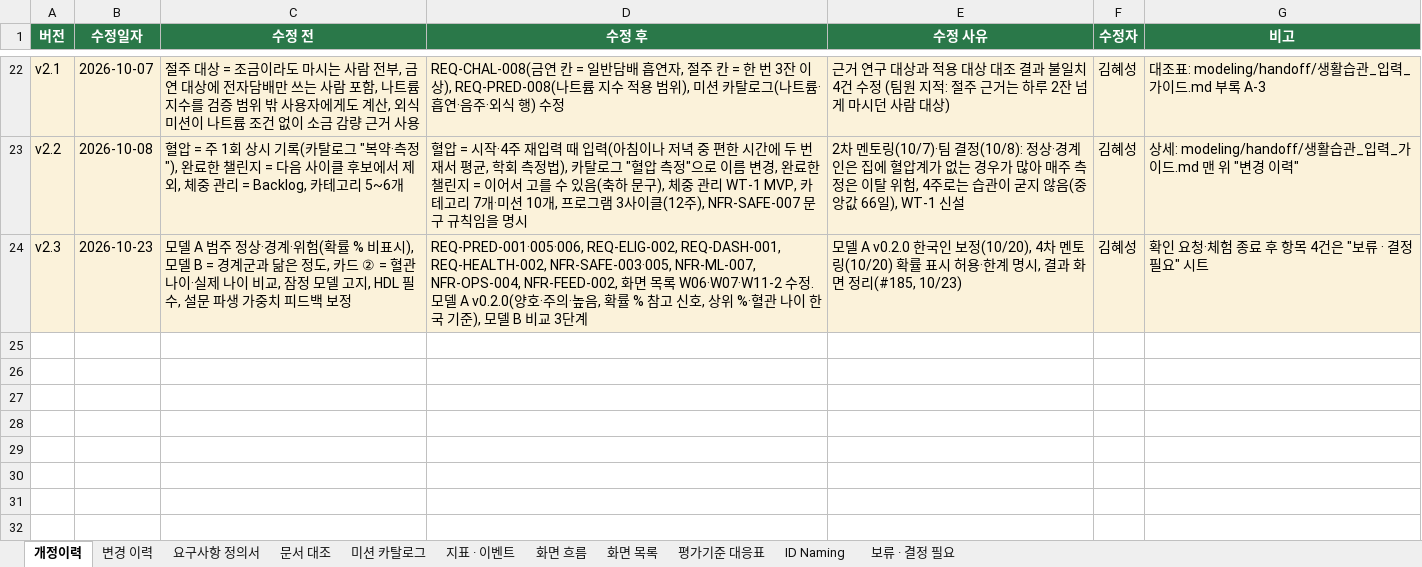
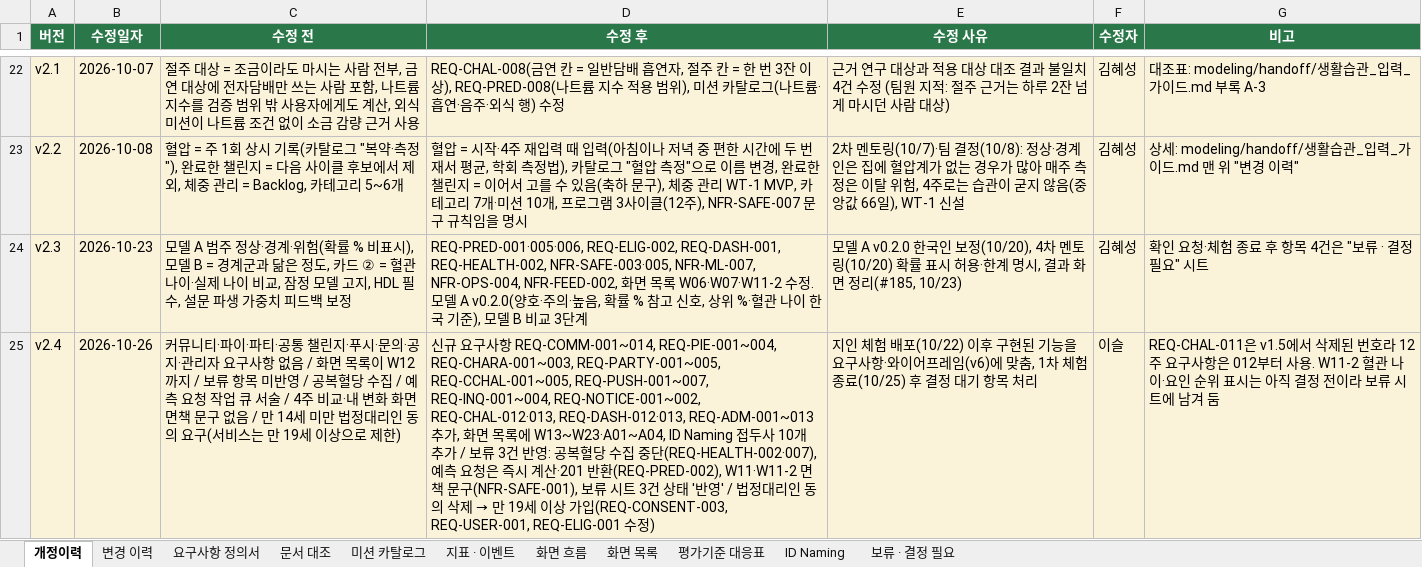
Before and after one commit to AI-HealthCare-06/AH_06_03, an Excel workbook: docs/요구사항_정의서_파이온.xlsx, sheet 개정이력, drawn as a sheet; only a part is shown, gaps mark what is left out; values as stored, in another font and other column widths than the file's, no borders; the diff names each change by its address in the sheet, - before the commit and + after, or states it on an @@ line.

```diff
--- a/docs/요구사항_정의서_파이온.xlsx (sheet 개정이력)
+++ b/docs/요구사항_정의서_파이온.xlsx (sheet 개정이력)
+row 25: v2.4 | 2026-10-26 | 커뮤니티·파이·파티·공통 챌린지·푸시·문의·공지·관리자 요구사항 없음 / 화면 목록이 W12까지 / 보류 항목 미반영 / 공복혈당 수집 / 예측 요청 작업 큐 서술 / 4주 비교·내 변화 화면 면책 문구 없음 / 만 14세 미만 법정대리인 동의 요구(서비스는 만 19세 이상으로 제한) | 신규 요구사항 REQ-COMM-001~014, REQ-PIE-001~004, REQ-CHARA-001~003, REQ-PARTY-001~005, REQ-CCHAL-001~005, REQ-PUSH-001~007, REQ-INQ-001~004, REQ-NOTICE-001~002, REQ-CHAL-012·013, REQ-DASH-012·013, REQ-ADM-001~013 추가, 화면 목록에 W13~W23·A01~A04, ID Naming 접두사 10개 추가 / 보류 3건 반영: 공복혈당 수집 중단(REQ-HEALTH-002·007), 예측 요청은 즉시 계산·201 반환(REQ-PRED-002), W11·W11-2 면책 문구(NFR-SAFE-001), 보류 시트 3건 상태 '반영' / 법정대리인 동의 삭제 → 만 19세 이상 가입(REQ-CONSENT-003, REQ-USER-001, REQ-ELIG-001 수정) | 지인 체험 배포(10/22) 이후 구현된 기능을 요구사항·와이어프레임(v6)에 맞춤, 1차 체험 종료(10/25) 후 결정 대기 항목 처리 | 이슬 | REQ-CHAL-011은 v1.5에서 삭제된 번호라 12주 요구사항은 012부터 사용. W11-2 혈관 나이·요인 순위 표시는 아직 결정 전이라 보류 시트에 남겨 둠
```
Also changed, not shown: sheet 요구사항 정의서, sheet 화면 목록, sheet ID Naming, sheet 보류 · 결정 필요, 58 other files.
